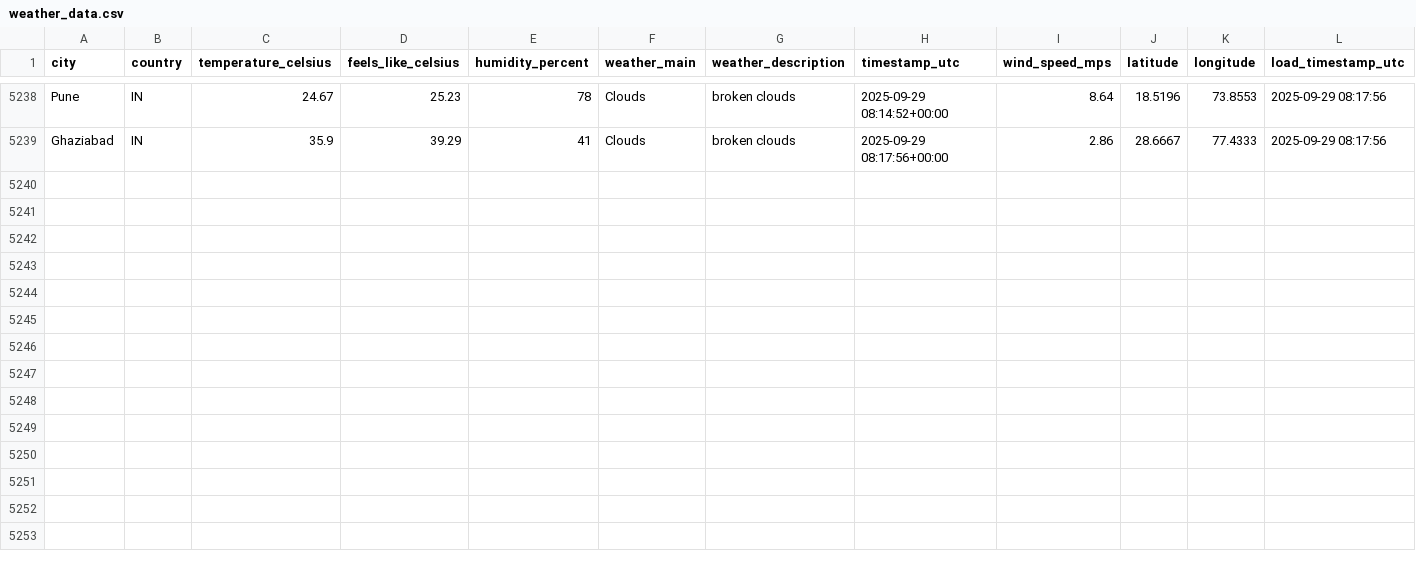
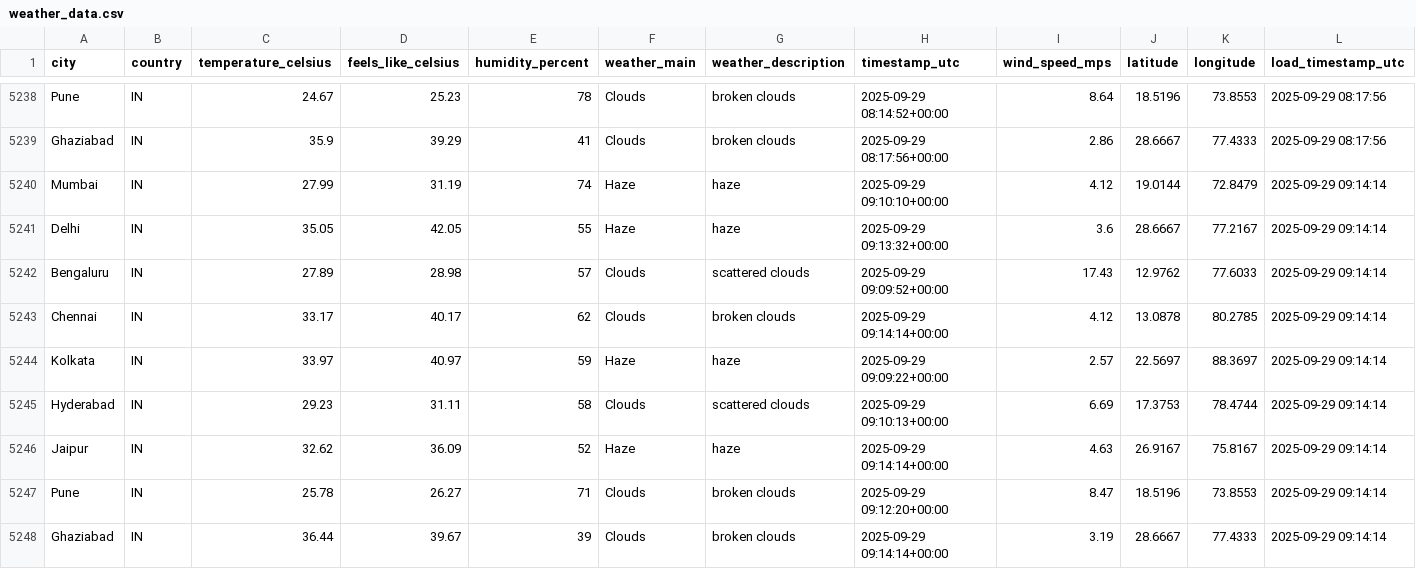
Before and after one commit to 4yushraman-jpg/weather-dashboard, a CSV file: weather_data.csv, drawn as a sheet; only a part is shown, gaps mark what is left out.

```diff
--- a/weather_data.csv
+++ b/weather_data.csv
@@ -5239 +5239,10 @@ Pune,IN,24.67,25.23,78,Clouds,broken clouds,2025-09-29 08:14:52+00:00,8.64,18.51
 Ghaziabad,IN,35.9,39.29,41,Clouds,broken clouds,2025-09-29 08:17:56+00:00,2.86,28.6667,77.4333,2025-09-29 08:17:56
+Mumbai,IN,27.99,31.19,74,Haze,haze,2025-09-29 09:10:10+00:00,4.12,19.0144,72.8479,2025-09-29 09:14:14
+Delhi,IN,35.05,42.05,55,Haze,haze,2025-09-29 09:13:32+00:00,3.6,28.6667,77.2167,2025-09-29 09:14:14
+Bengaluru,IN,27.89,28.98,57,Clouds,scattered clouds,2025-09-29 09:09:52+00:00,17.43,12.9762,77.6033,2025-09-29 09:14:14
+Chennai,IN,33.17,40.17,62,Clouds,broken clouds,2025-09-29 09:14:14+00:00,4.12,13.0878,80.2785,2025-09-29 09:14:14
+Kolkata,IN,33.97,40.97,59,Haze,haze,2025-09-29 09:09:22+00:00,2.57,22.5697,88.3697,2025-09-29 09:14:14
+Hyderabad,IN,29.23,31.11,58,Clouds,scattered clouds,2025-09-29 09:10:13+00:00,6.69,17.3753,78.4744,2025-09-29 09:14:14
+Jaipur,IN,32.62,36.09,52,Haze,haze,2025-09-29 09:14:14+00:00,4.63,26.9167,75.8167,2025-09-29 09:14:14
+Pune,IN,25.78,26.27,71,Clouds,broken clouds,2025-09-29 09:12:20+00:00,8.47,18.5196,73.8553,2025-09-29 09:14:14
+Ghaziabad,IN,36.44,39.67,39,Clouds,broken clouds,2025-09-29 09:14:14+00:00,3.19,28.6667,77.4333,2025-09-29 09:14:14
```
Also changed, not shown: 1 other file.
